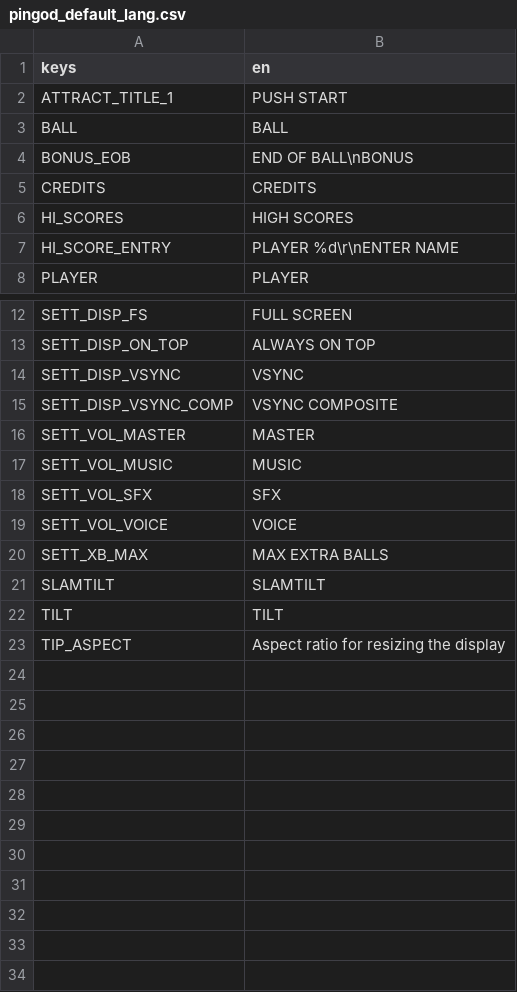
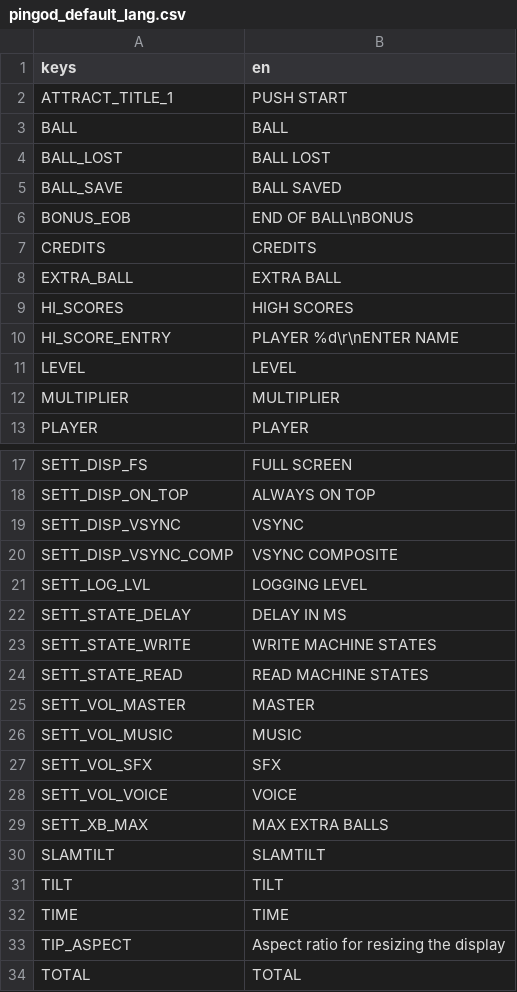
Before and after one commit to horseyhorsey/PinGod.VP.Examples, a CSV file: addons/addons/PinGodGame/Localization/pingod_default_lang.csv, drawn as a sheet; only a part is shown, gaps mark what is left out; the diff names each change by its address in the sheet, - before the commit and + after, or states it on an @@ line.

Commit message:
Updated default texts,. more settings and standard messages

```diff
--- a/addons/addons/PinGodGame/Localization/pingod_default_lang.csv
+++ b/addons/addons/PinGodGame/Localization/pingod_default_lang.csv
+row 4: BALL_LOST | BALL LOST
+row 5: BALL_SAVE | BALL SAVED
+row 8: EXTRA_BALL | EXTRA BALL
+row 11: LEVEL | LEVEL
+row 12: MULTIPLIER | MULTIPLIER
+row 21: SETT_LOG_LVL | LOGGING LEVEL
+row 22: SETT_STATE_DELAY | DELAY IN MS
+row 23: SETT_STATE_WRITE | WRITE MACHINE STATES
+row 24: SETT_STATE_READ | READ MACHINE STATES
+row 32: TIME | TIME
+row 34: TOTAL | TOTAL
```
